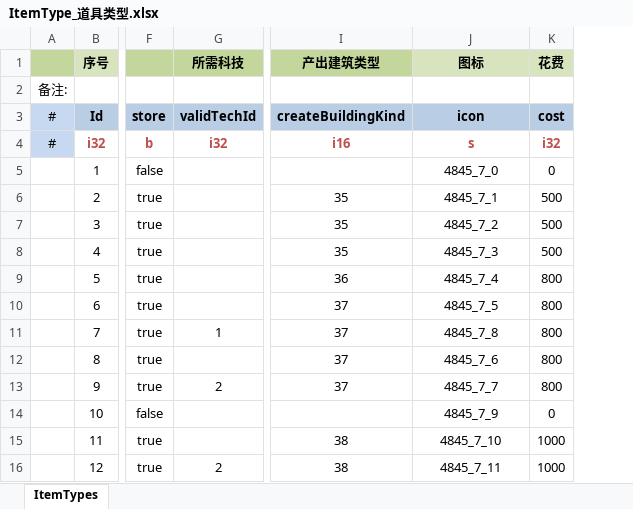
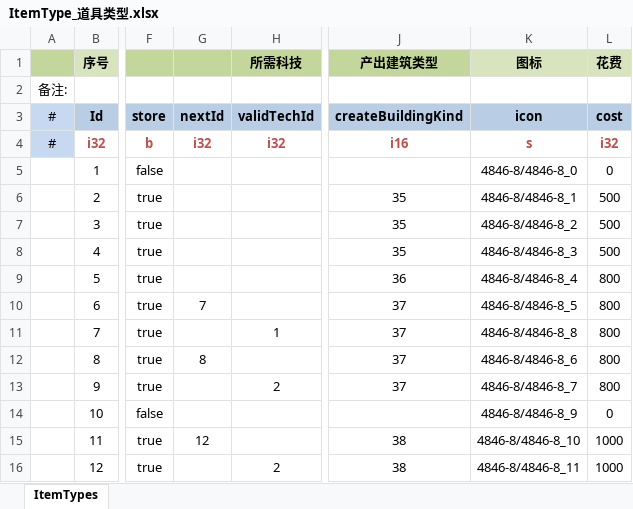
Before and after one commit to JoeLongma/sango_infinity, an Excel workbook: Data/Export/Common/ItemType_道具类型.xlsx, sheet ItemTypes, drawn as a sheet; only a part is shown, gaps mark what is left out; values as stored, in another font and other column widths than the file's, no borders; addresses are those after the commit; the diff names each change by its address in the sheet, - before the commit and + after, or states it on an @@ line.

```diff
--- a/Data/Export/Common/ItemType_道具类型.xlsx (sheet ItemTypes)
+++ b/Data/Export/Common/ItemType_道具类型.xlsx (sheet ItemTypes)
+column G, rows 3-15: nextId | i32 |  |  |  |  |  | 7 |  | 8 |  |  | 12
-K5 (图标): 4845_7_0
+K5 (图标): 4846-8/4846-8_0
-K6 (图标): 4845_7_1
+K6 (图标): 4846-8/4846-8_1
-K7 (图标): 4845_7_2
+K7 (图标): 4846-8/4846-8_2
-K8 (图标): 4845_7_3
+K8 (图标): 4846-8/4846-8_3
-K9 (图标): 4845_7_4
+K9 (图标): 4846-8/4846-8_4
-K10 (图标): 4845_7_5
+K10 (图标): 4846-8/4846-8_5
-K11 (图标): 4845_7_8
+K11 (图标): 4846-8/4846-8_8
-K12 (图标): 4845_7_6
+K12 (图标): 4846-8/4846-8_6
-K13 (图标): 4845_7_7
+K13 (图标): 4846-8/4846-8_7
-K14 (图标): 4845_7_9
+K14 (图标): 4846-8/4846-8_9
-K15 (图标): 4845_7_10
+K15 (图标): 4846-8/4846-8_10
-K16 (图标): 4845_7_11
+K16 (图标): 4846-8/4846-8_11
```
Also changed, not shown: Data/Export/Common/TroopType_部队类型.xlsx, 26 other files.
